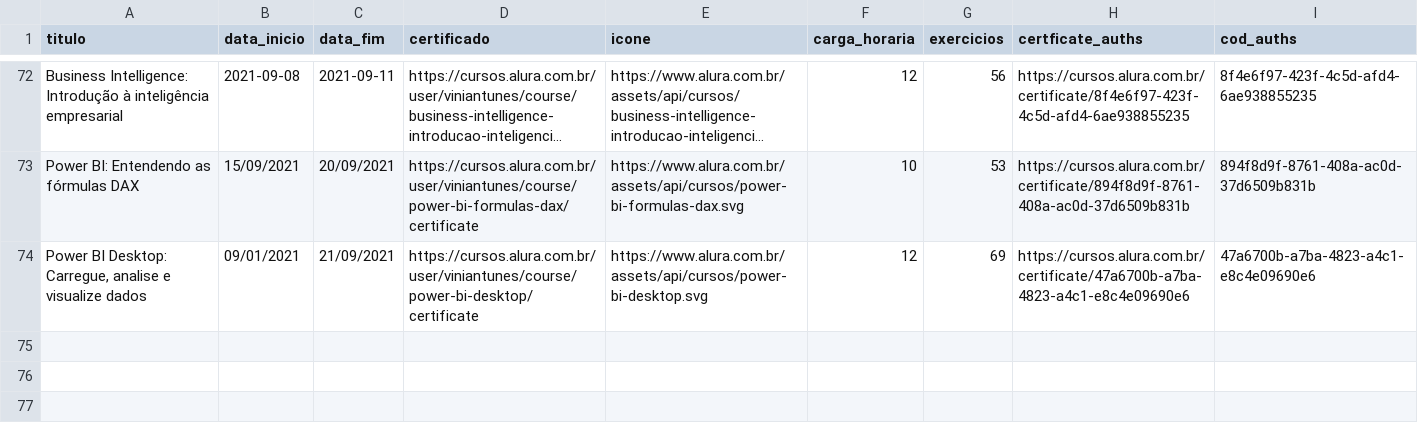
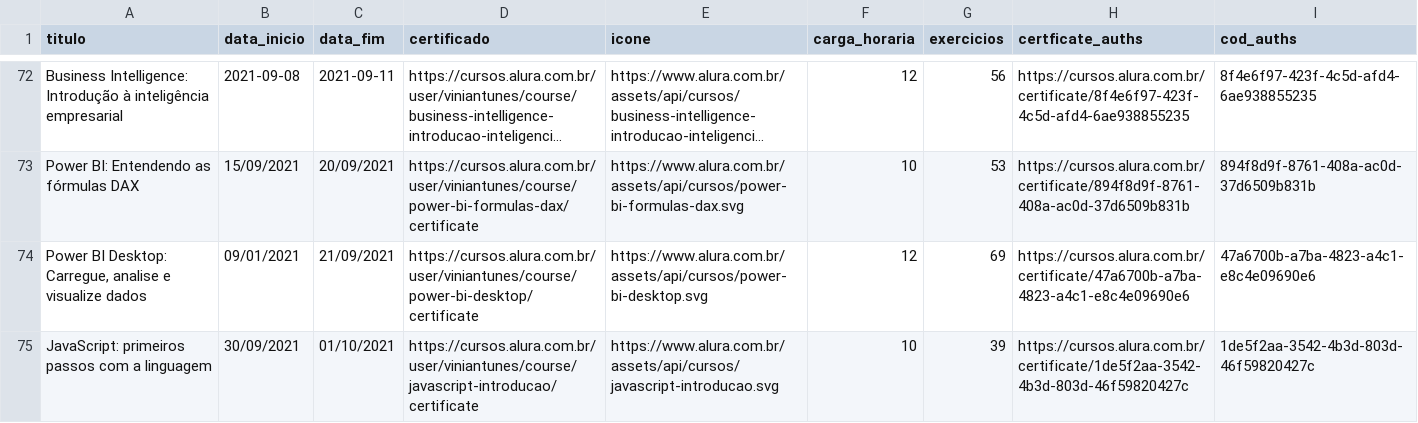
Before and after one commit to ViniViniAntunes/ViniViniAntunes.github.io, a CSV file: info_certificados/data/data_certificates_final.csv, drawn as a sheet; only a part is shown, gaps mark what is left out; long unchanged cells end in …; the diff names each change by its address in the sheet, - before the commit and + after, or states it on an @@ line.

Commit message:
Atualizando certificados

```diff
--- a/info_certificados/data/data_certificates_final.csv
+++ b/info_certificados/data/data_certificates_final.csv
+row 75: JavaScript: primeiros passos com a linguagem | 30/09/2021 | 01/10/2021 | https://cursos.alura.com.br/user/viniantunes/course/javascript-introducao/certificate | https://www.alura.com.br/assets/api/cursos/javascript-introducao.svg | 10 | 39 | https://cursos.alura.com.br/certificate/1de5f2aa-3542-4b3d-803d-46f59820427c | 1de5f2aa-3542-4b3d-803d-46f59820427c
```
Also changed, not shown: 1 other file.
